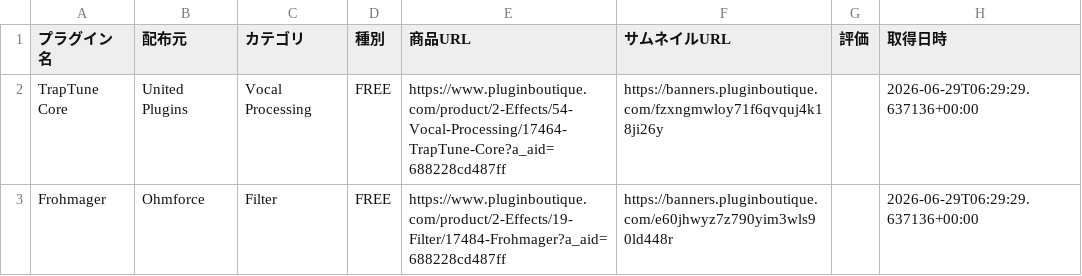
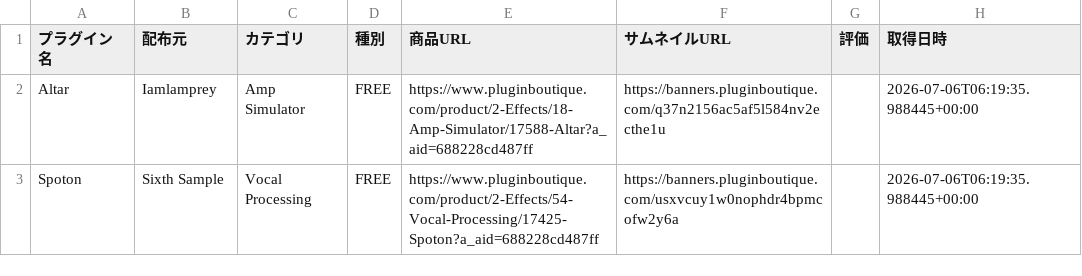
Before and after one commit to Plugin-Tsushin/plugin-boutique-scraper, a CSV file: output/free_pluginboutique_latest.csv, drawn as a sheet.

```diff
--- a/output/free_pluginboutique_latest.csv
+++ b/output/free_pluginboutique_latest.csv
@@ -1,3 +1,3 @@
 プラグイン名,配布元,カテゴリ,種別,商品URL,サムネイルURL,評価,取得日時
-TrapTune Core,United Plugins,Vocal Processing,FREE,https://www.pluginboutique.com/product/2-Effects/54-Vocal-Processing/17464-TrapTune-Core?a_aid=688228cd487ff,https://banners.pluginboutique.com/fzxngmwloy71f6qvquj4k18ji26y,,2026-06-29T06:29:29.637136+00:00
-Frohmager,Ohmforce,Filter,FREE,https://www.pluginboutique.com/product/2-Effects/19-Filter/17484-Frohmager?a_aid=688228cd487ff,https://banners.pluginboutique.com/e60jhwyz7z790yim3wls90ld448r,,2026-06-29T06:29:29.637136+00:00
+Altar,Iamlamprey,Amp Simulator,FREE,https://www.pluginboutique.com/product/2-Effects/18-Amp-Simulator/17588-Altar?a_aid=688228cd487ff,https://banners.pluginboutique.com/q37n2156ac5af5l584nv2ecthe1u,,2026-07-06T06:19:35.988445+00:00
+Spoton,Sixth Sample,Vocal Processing,FREE,https://www.pluginboutique.com/product/2-Effects/54-Vocal-Processing/17425-Spoton?a_aid=688228cd487ff,https://banners.pluginboutique.com/usxvcuy1w0nophdr4bpmcofw2y6a,,2026-07-06T06:19:35.988445+00:00
```
Also changed, not shown: output/free_pluginboutique_history.csv.
